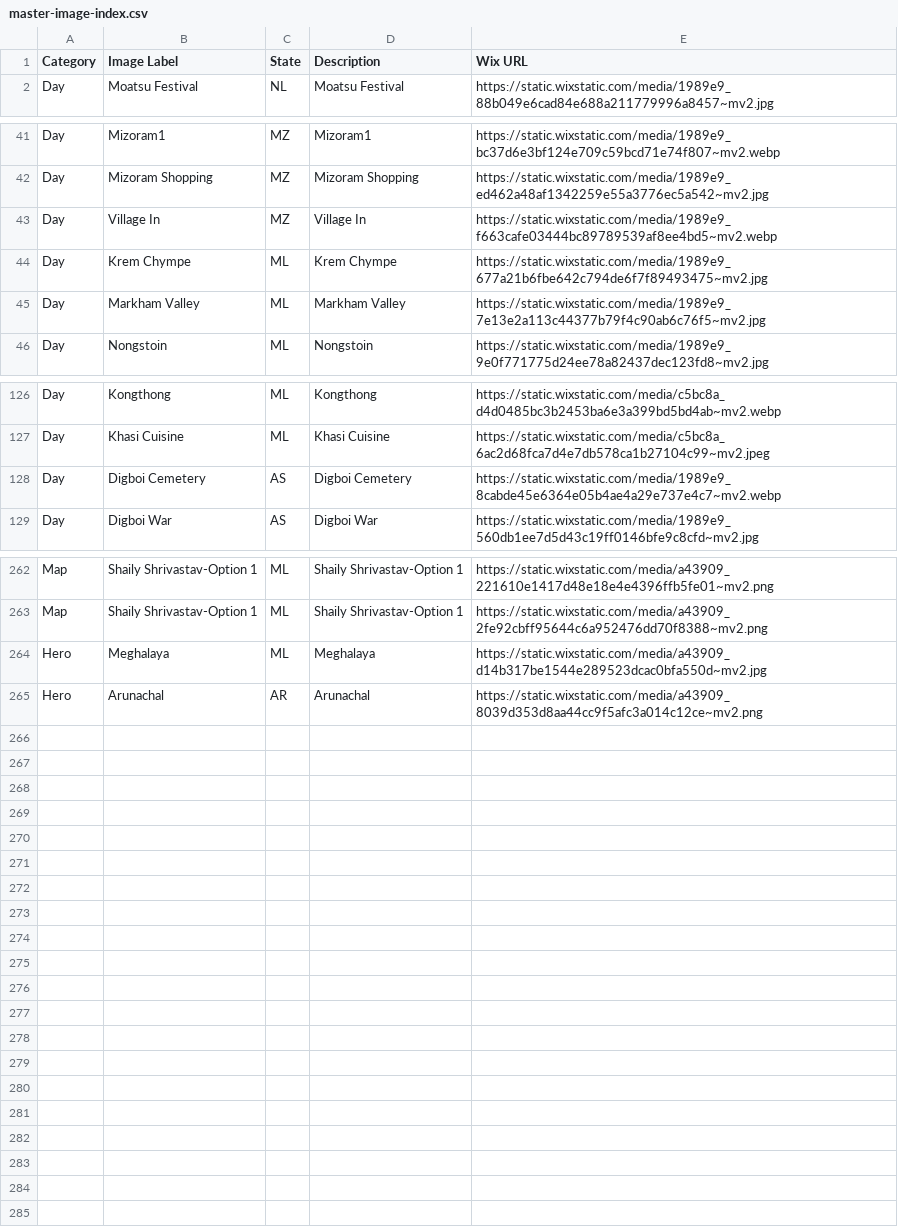
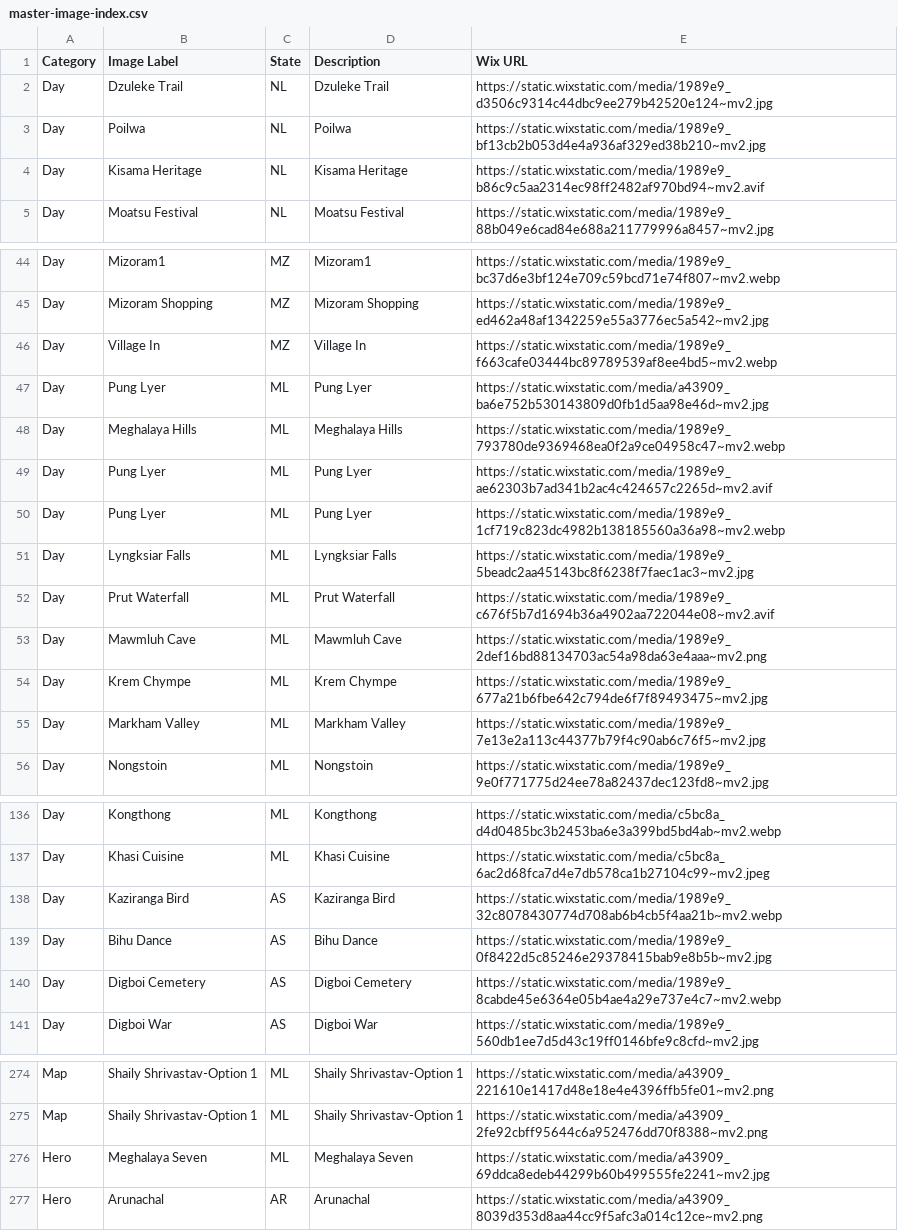
Before and after one commit to anshumanborkakoti/nen-build-wix-index, a CSV file: master-image-index.csv, drawn as a sheet; only a part is shown, gaps mark what is left out.

Commit message:
Updated image index

```diff
--- a/master-image-index.csv
+++ b/master-image-index.csv
@@ -1,2 +1,5 @@
 Category,Image Label,State,Description,Wix URL
+Day,"Dzuleke Trail",NL,"Dzuleke Trail",https://static.wixstatic.com/media/1989e9_d3506c9314c44dbc9ee279b42520e124~mv2.jpg
+Day,"Poilwa",NL,"Poilwa",https://static.wixstatic.com/media/1989e9_bf13cb2b053d4e4a936af329ed38b210~mv2.jpg
+Day,"Kisama Heritage",NL,"Kisama Heritage",https://static.wixstatic.com/media/1989e9_b86c9c5aa2314ec98ff2482af970bd94~mv2.avif
 Day,"Moatsu Festival",NL,"Moatsu Festival",https://static.wixstatic.com/media/1989e9_88b049e6cad84e688a211779996a8457~mv2.jpg
@@ -43,2 +46,9 @@ Day,"Mizoram Shopping",MZ,"Mizoram Shopping",https://static.wixstatic.com/media/
 Day,"Village In",MZ,"Village In",https://static.wixstatic.com/media/1989e9_f663cafe03444bc89789539af8ee4bd5~mv2.webp
+Day,"Pung Lyer",ML,"Pung Lyer",https://static.wixstatic.com/media/a43909_ba6e752b530143809d0fb1d5aa98e46d~mv2.jpg
+Day,"Meghalaya Hills",ML,"Meghalaya Hills",https://static.wixstatic.com/media/1989e9_793780de9369468ea0f2a9ce04958c47~mv2.webp
+Day,"Pung Lyer",ML,"Pung Lyer",https://static.wixstatic.com/media/1989e9_ae62303b7ad341b2ac4c424657c2265d~mv2.avif
+Day,"Pung Lyer",ML,"Pung Lyer",https://static.wixstatic.com/media/1989e9_1cf719c823dc4982b138185560a36a98~mv2.webp
+Day,"Lyngksiar Falls",ML,"Lyngksiar Falls",https://static.wixstatic.com/media/1989e9_5beadc2aa45143bc8f6238f7faec1ac3~mv2.jpg
+Day,"Prut Waterfall",ML,"Prut Waterfall",https://static.wixstatic.com/media/1989e9_c676f5b7d1694b36a4902aa722044e08~mv2.avif
+Day,"Mawmluh Cave",ML,"Mawmluh Cave",https://static.wixstatic.com/media/1989e9_2def16bd88134703ac54a98da63e4aaa~mv2.png
 Day,"Krem Chympe",ML,"Krem Chympe",https://static.wixstatic.com/media/1989e9_677a21b6fbe642c794de6f7f89493475~mv2.jpg
@@ -127,2 +137,4 @@ Day,"Kongthong",ML,"Kongthong",https://static.wixstatic.com/media/c5bc8a_d4d0485
 Day,"Khasi Cuisine",ML,"Khasi Cuisine",https://static.wixstatic.com/media/c5bc8a_6ac2d68fca7d4e7db578ca1b27104c99~mv2.jpeg
+Day,"Kaziranga Bird",AS,"Kaziranga Bird",https://static.wixstatic.com/media/1989e9_32c8078430774d708ab6b4cb5f4aa21b~mv2.webp
+Day,"Bihu Dance",AS,"Bihu Dance",https://static.wixstatic.com/media/1989e9_0f8422d5c85246e29378415bab9e8b5b~mv2.jpg
 Day,"Digboi Cemetery",AS,"Digboi Cemetery",https://static.wixstatic.com/media/1989e9_8cabde45e6364e05b4ae4a29e737e4c7~mv2.webp
@@ -263,3 +275,3 @@ Map,"Shaily Shrivastav-Option 1",ML,"Shaily Shrivastav-Option 1",https://static.
 Map,"Shaily Shrivastav-Option 1",ML,"Shaily Shrivastav-Option 1",https://static.wixstatic.com/media/a43909_2fe92cbff95644c6a952476dd70f8388~mv2.png
-Hero,"Meghalaya",ML,"Meghalaya",https://static.wixstatic.com/media/a43909_d14b317be1544e289523dcac0bfa550d~mv2.jpg
+Hero,"Meghalaya Seven",ML,"Meghalaya Seven",https://static.wixstatic.com/media/a43909_69ddca8edeb44299b60b499555fe2241~mv2.jpg
 Hero,"Arunachal",AR,"Arunachal",https://static.wixstatic.com/media/a43909_8039d353d8aa44cc9f5afc3a014c12ce~mv2.png
```
